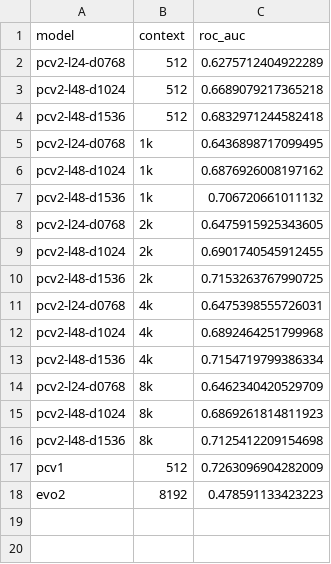
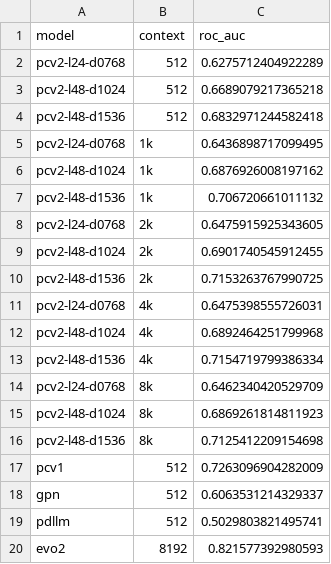
Before and after one commit to plantcad/plantcad2, a TSV file: pipelines/Poaceae_CDS_PhyloP/figures/performance_compairson.tsv, drawn as a sheet.

Commit message:
Add GPN and PDLLM baselines performance

```diff
--- a/pipelines/Poaceae_CDS_PhyloP/figures/performance_compairson.tsv
+++ b/pipelines/Poaceae_CDS_PhyloP/figures/performance_compairson.tsv
@@ -17,2 +17,4 @@ pcv2-l48-d1536	8k	0.7125412209154698
 pcv1	512	0.7263096904282009
-evo2	8192	0.478591133423223
+gpn	512	0.6063531214329337
+pdllm	512	0.5029803821495741
+evo2	8192	0.821577392980593
```
